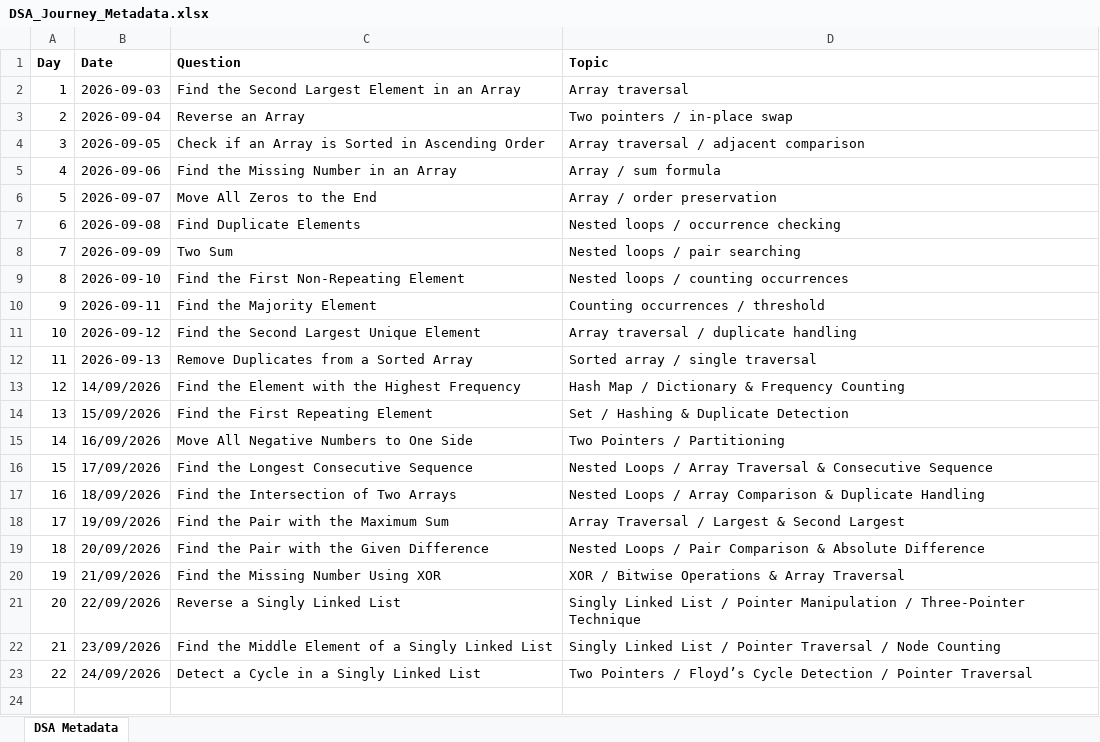
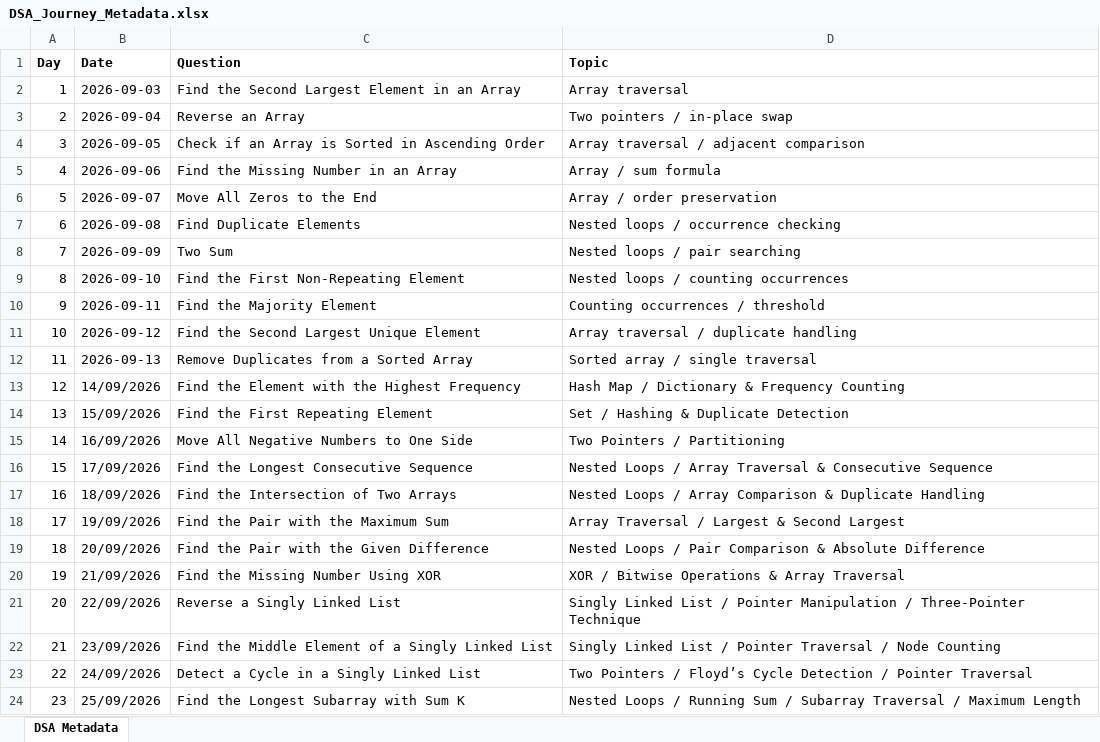
Before and after one commit to ajinkyashinde818/DSA-Journey, an Excel workbook: DSA_Journey_Metadata.xlsx, sheet DSA Metadata, drawn as a sheet; values as stored, in another font and other column widths than the file's, no borders; the diff names each change by its address in the sheet, - before the commit and + after, or states it on an @@ line.

```diff
--- a/DSA_Journey_Metadata.xlsx (sheet DSA Metadata)
+++ b/DSA_Journey_Metadata.xlsx (sheet DSA Metadata)
+row 24: 23 | 25/09/2026 | Find the Longest Subarray with Sum K | Nested Loops / Running Sum / Subarray Traversal / Maximum Length
```
Also changed, not shown: 1 other file.
